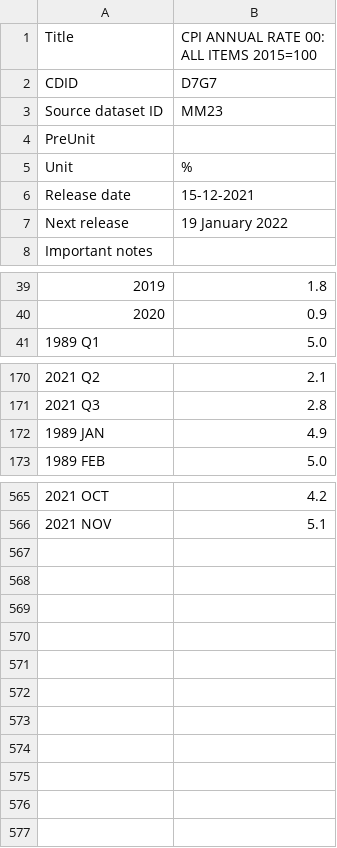
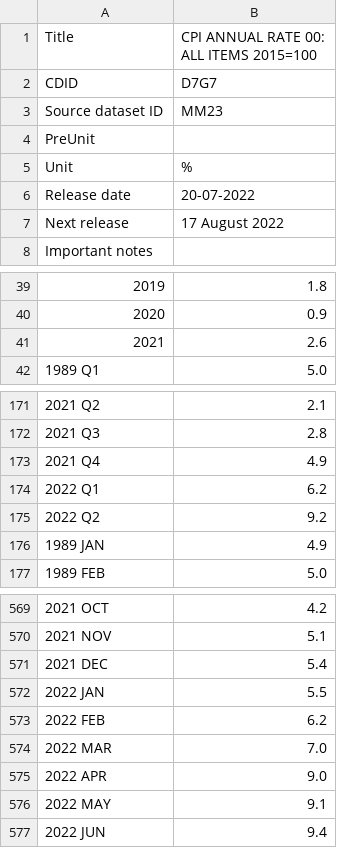
Before and after one commit to SussexUCU/USS, a CSV file: data/ons/ons_cpi_annual_series.csv, drawn as a sheet; only a part is shown, gaps mark what is left out.

```diff
--- a/data/ons/ons_cpi_annual_series.csv
+++ b/data/ons/ons_cpi_annual_series.csv
@@ -5,4 +5,4 @@
 "Unit","%"
-"Release date","15-12-2021"
-"Next release","19 January 2022"
+"Release date","20-07-2022"
+"Next release","17 August 2022"
 "Important notes",
@@ -40,2 +40,3 @@
 "2020","0.9"
+"2021","2.6"
 "1989 Q1","5.0"
@@ -171,2 +172,5 @@
 "2021 Q3","2.8"
+"2021 Q4","4.9"
+"2022 Q1","6.2"
+"2022 Q2","9.2"
 "1989 JAN","4.9"
@@ -566 +570,8 @@
 "2021 NOV","5.1"
+"2021 DEC","5.4"
+"2022 JAN","5.5"
+"2022 FEB","6.2"
+"2022 MAR","7.0"
+"2022 APR","9.0"
+"2022 MAY","9.1"
+"2022 JUN","9.4"
```
Also changed, not shown: data/ons/ons_cpi_index_series.csv, 3 other files.
